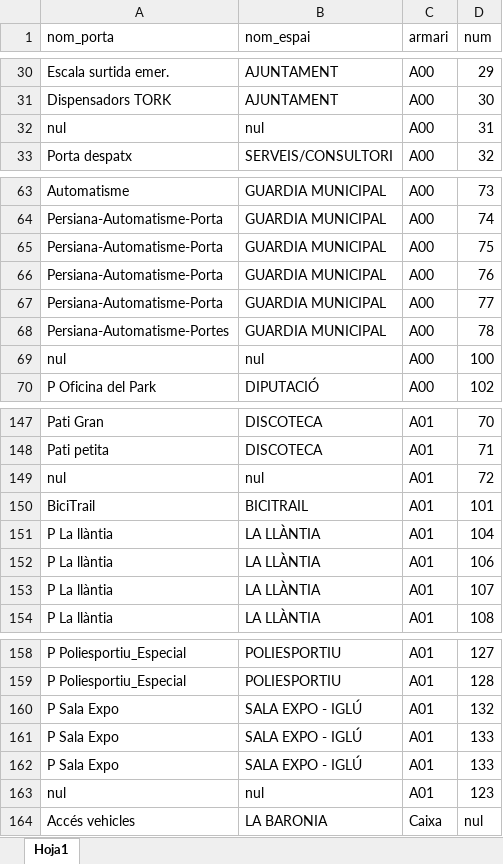
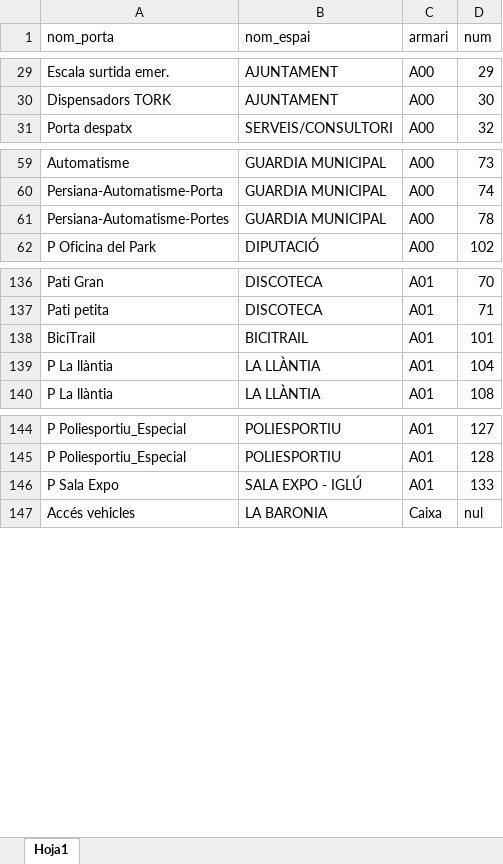
Before and after one commit to ic4rus19/gepV, an Excel workbook: data/claus.xlsx, sheet Hoja1, drawn as a sheet; only a part is shown, gaps mark what is left out; values as stored, in another font and other column widths than the file's, no cell formats; the diff covers the shown part only; the diff names each change by its address in the sheet, - before the commit and + after, or states it on an @@ line.

Commit message:
Fichero claus

```diff
--- a/data/claus.xlsx (sheet Hoja1)
+++ b/data/claus.xlsx (sheet Hoja1)
-row 32: nul | nul | A00 | 31
-row 65: Persiana-Automatisme-Porta | GUARDIA MUNICIPAL | A00 | 75
-row 66: Persiana-Automatisme-Porta | GUARDIA MUNICIPAL | A00 | 76
-row 67: Persiana-Automatisme-Porta | GUARDIA MUNICIPAL | A00 | 77
-row 69: nul | nul | A00 | 100
-row 149: nul | nul | A01 | 72
-row 152: P La llàntia | LA LLÀNTIA | A01 | 106
-row 153: P La llàntia | LA LLÀNTIA | A01 | 107
-row 160: P Sala Expo | SALA EXPO - IGLÚ | A01 | 132
-row 162: P Sala Expo | SALA EXPO - IGLÚ | A01 | 133
-row 163: nul | nul | A01 | 123
```
Also changed, not shown: 6 removed rows and 5 edited cells elsewhere in this sheet, cell formats.
